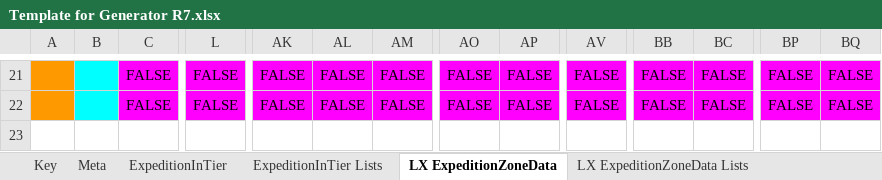
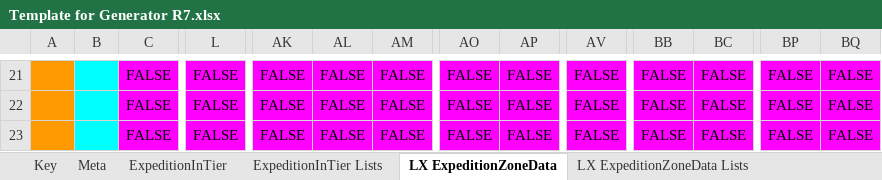
Before and after one commit to dogpetkid/DPK-Generator-Project, an Excel workbook: Template for Generator R7.xlsx, sheet LX ExpeditionZoneData, drawn as a sheet; only a part is shown, gaps mark what is left out; values as stored, in another font and other column widths than the file's, no borders; charts and pictures not drawn; 1 other sheet too large or unreadable and not compared; rows hold the shown columns only; the diff names each change by its address in the sheet, - before the commit and + after, or states it on an @@ line.

Commit message:
Add a row to sheets in template
7.1.0 -> 7.1.1

```diff
--- a/Template for Generator R7.xlsx (sheet LX ExpeditionZoneData)
+++ b/Template for Generator R7.xlsx (sheet LX ExpeditionZoneData)
+row 23:  |  | FALSE | FALSE | FALSE | FALSE | FALSE | FALSE | FALSE | FALSE | FALSE | FALSE | FALSE | FALSE
```
Also changed, not shown: sheet Key, sheet LX WardenObjective Lists, hidden cells.
